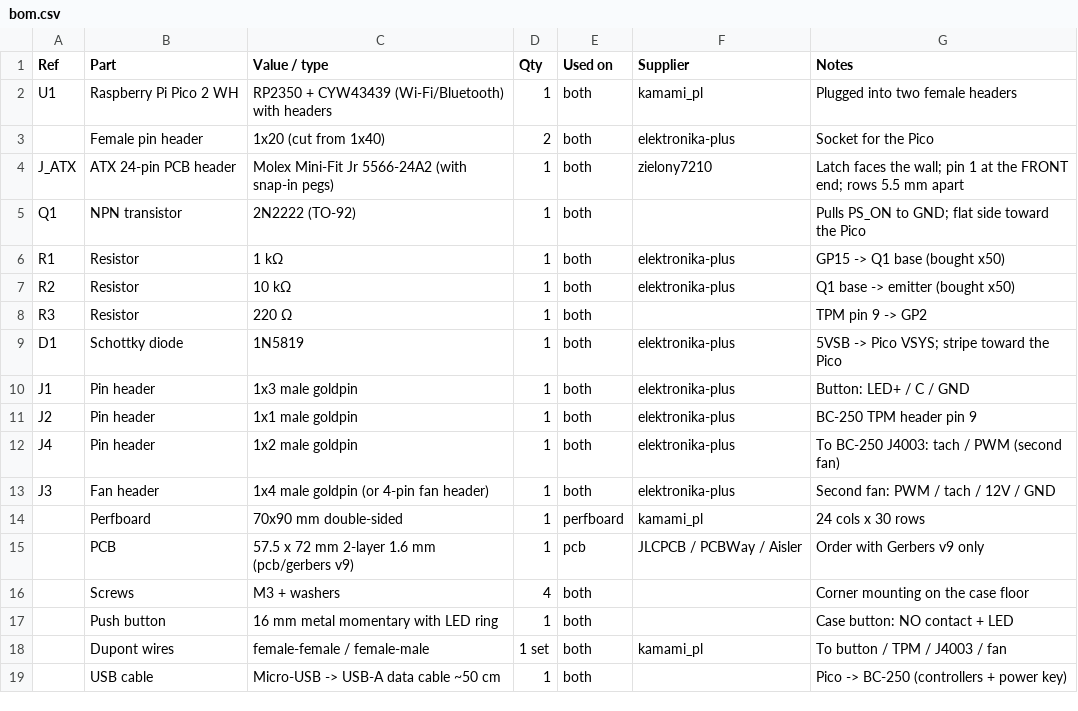
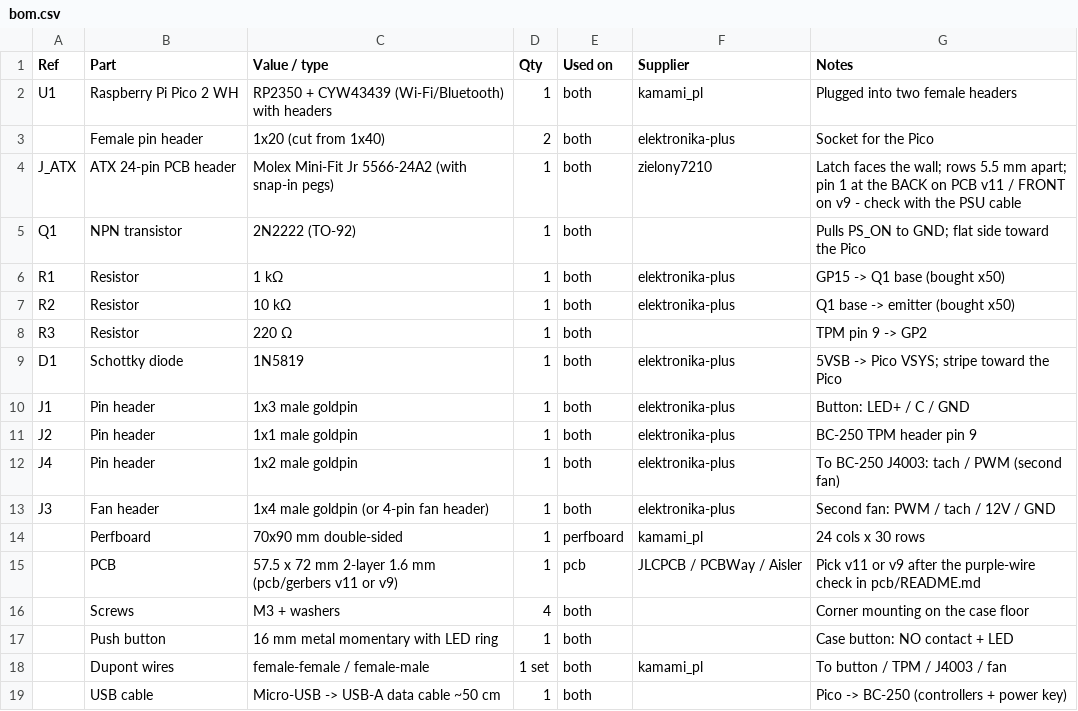
Before and after one commit to Dkhanas/bc250-power-controller, a CSV file: bom.csv, drawn as a sheet.

```diff
--- a/bom.csv
+++ b/bom.csv
@@ -3,3 +3,3 @@ U1,Raspberry Pi Pico 2 WH,RP2350 + CYW43439 (Wi-Fi/Bluetooth) with headers,1,bot
 ,Female pin header,1x20 (cut from 1x40),2,both,elektronika-plus,Socket for the Pico
-J_ATX,ATX 24-pin PCB header,Molex Mini-Fit Jr 5566-24A2 (with snap-in pegs),1,both,zielony7210,Latch faces the wall; pin 1 at the FRONT end; rows 5.5 mm apart
+J_ATX,ATX 24-pin PCB header,Molex Mini-Fit Jr 5566-24A2 (with snap-in pegs),1,both,zielony7210,Latch faces the wall; rows 5.5 mm apart; pin 1 at the BACK on PCB v11 / FRONT on v9 - check with the PSU cable
 Q1,NPN transistor,2N2222 (TO-92),1,both,,Pulls PS_ON to GND; flat side toward the Pico
@@ -14,3 +14,3 @@ J3,Fan header,1x4 male goldpin (or 4-pin fan header),1,both,elektronika-plus,Sec
 ,Perfboard,70x90 mm double-sided,1,perfboard,kamami_pl,24 cols x 30 rows
-,PCB,57.5 x 72 mm 2-layer 1.6 mm (pcb/gerbers v9),1,pcb,JLCPCB / PCBWay / Aisler,Order with Gerbers v9 only
+,PCB,57.5 x 72 mm 2-layer 1.6 mm (pcb/gerbers v11 or v9),1,pcb,JLCPCB / PCBWay / Aisler,Pick v11 or v9 after the purple-wire check in pcb/README.md
 ,Screws,M3 + washers,4,both,,Corner mounting on the case floor
```
Also changed, not shown: 11 other files.
